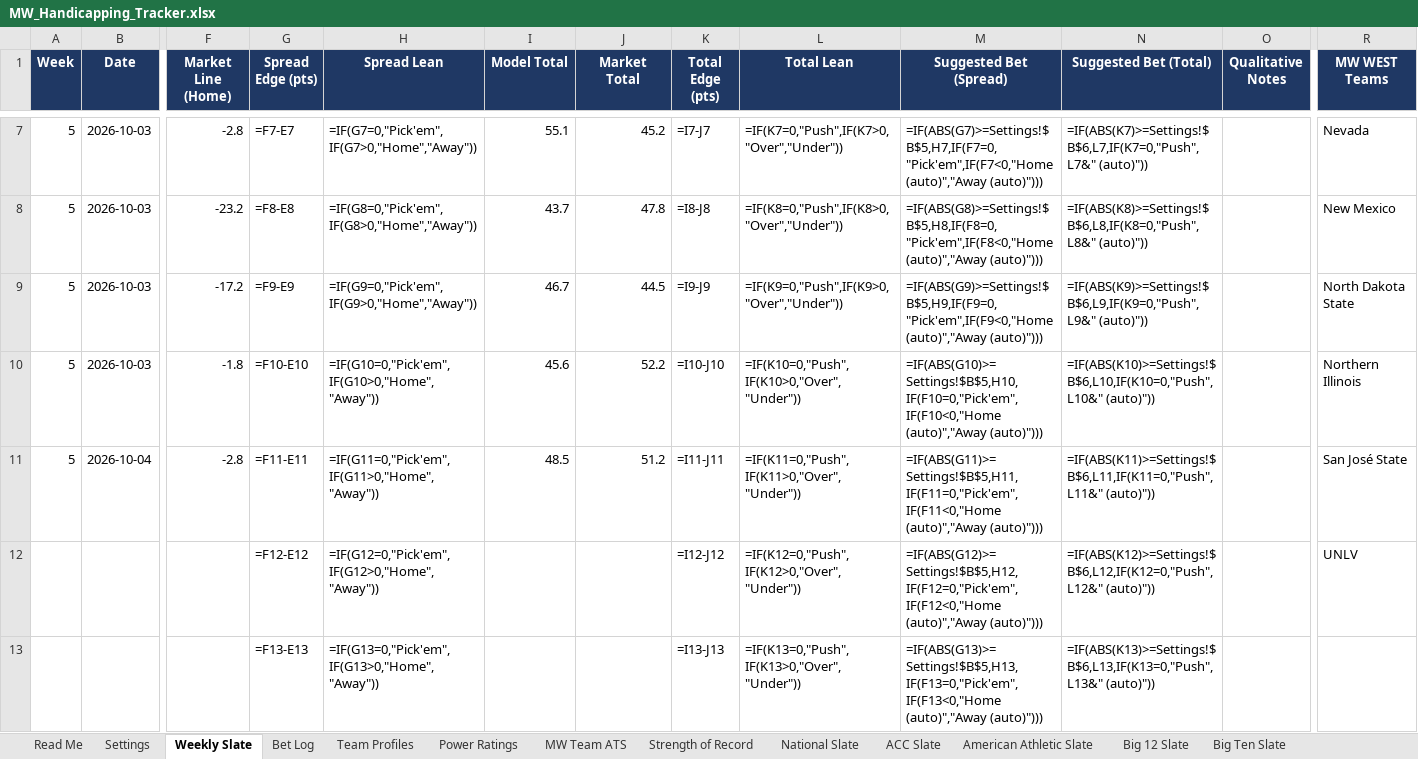
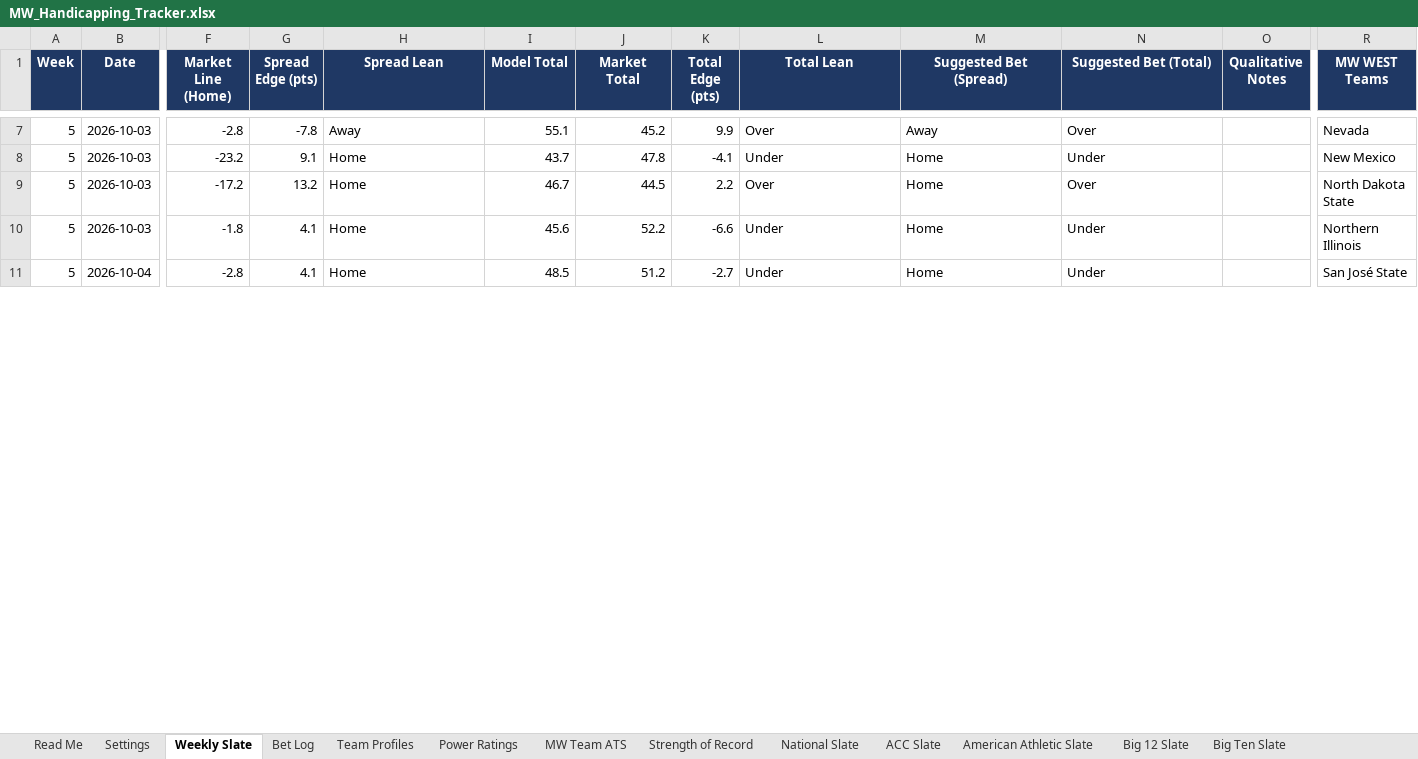
Before and after one commit to colea223/mdubcapping, an Excel workbook: excel/MW_Handicapping_Tracker.xlsx, sheet Weekly Slate, drawn as a sheet; only a part is shown, gaps mark what is left out; values as stored, in another font and other column widths than the file's, no borders; formulas without a stored value are shown as written; conditional formats not drawn; removed rows and columns are numbered as before the commit, all else as after; rows hold the shown columns only; the diff covers the shown part only; the diff names each change by its address in the sheet, - before the commit and + after, or states it on an @@ line.

```diff
--- a/excel/MW_Handicapping_Tracker.xlsx (sheet Weekly Slate)
+++ b/excel/MW_Handicapping_Tracker.xlsx (sheet Weekly Slate)
-G7 (Spread Edge (pts)): =F7-E7
+G7 (Spread Edge (pts)): -7.8
-H7 (Spread Lean): =IF(G7=0,"Pick'em",IF(G7>0,"Home","Away"))
+H7 (Spread Lean): Away
-K7 (Total Edge (pts)): =I7-J7
+K7 (Total Edge (pts)): 9.9
-L7 (Total Lean): =IF(K7=0,"Push",IF(K7>0,"Over","Under"))
+L7 (Total Lean): Over
-M7 (Suggested Bet (Spread)): =IF(ABS(G7)>=Settings!$B$5,H7,IF(F7=0,"Pick'em",IF(F7<0,"Home (auto)","Away (auto)")))
+M7 (Suggested Bet (Spread)): Away
-N7 (Suggested Bet (Total)): =IF(ABS(K7)>=Settings!$B$6,L7,IF(K7=0,"Push",L7&" (auto)"))
+N7 (Suggested Bet (Total)): Over
-G8 (Spread Edge (pts)): =F8-E8
+G8 (Spread Edge (pts)): 9.1
-H8 (Spread Lean): =IF(G8=0,"Pick'em",IF(G8>0,"Home","Away"))
+H8 (Spread Lean): Home
-K8 (Total Edge (pts)): =I8-J8
+K8 (Total Edge (pts)): -4.1
-L8 (Total Lean): =IF(K8=0,"Push",IF(K8>0,"Over","Under"))
+L8 (Total Lean): Under
-M8 (Suggested Bet (Spread)): =IF(ABS(G8)>=Settings!$B$5,H8,IF(F8=0,"Pick'em",IF(F8<0,"Home (auto)","Away (auto)")))
+M8 (Suggested Bet (Spread)): Home
-N8 (Suggested Bet (Total)): =IF(ABS(K8)>=Settings!$B$6,L8,IF(K8=0,"Push",L8&" (auto)"))
+N8 (Suggested Bet (Total)): Under
-G9 (Spread Edge (pts)): =F9-E9
+G9 (Spread Edge (pts)): 13.2
-H9 (Spread Lean): =IF(G9=0,"Pick'em",IF(G9>0,"Home","Away"))
+H9 (Spread Lean): Home
-K9 (Total Edge (pts)): =I9-J9
+K9 (Total Edge (pts)): 2.2
-L9 (Total Lean): =IF(K9=0,"Push",IF(K9>0,"Over","Under"))
+L9 (Total Lean): Over
-M9 (Suggested Bet (Spread)): =IF(ABS(G9)>=Settings!$B$5,H9,IF(F9=0,"Pick'em",IF(F9<0,"Home (auto)","Away (auto)")))
+M9 (Suggested Bet (Spread)): Home
-N9 (Suggested Bet (Total)): =IF(ABS(K9)>=Settings!$B$6,L9,IF(K9=0,"Push",L9&" (auto)"))
+N9 (Suggested Bet (Total)): Over
-G10 (Spread Edge (pts)): =F10-E10
+G10 (Spread Edge (pts)): 4.1
-H10 (Spread Lean): =IF(G10=0,"Pick'em",IF(G10>0,"Home","Away"))
+H10 (Spread Lean): Home
-K10 (Total Edge (pts)): =I10-J10
+K10 (Total Edge (pts)): -6.6
-L10 (Total Lean): =IF(K10=0,"Push",IF(K10>0,"Over","Under"))
+L10 (Total Lean): Under
-M10 (Suggested Bet (Spread)): =IF(ABS(G10)>=Settings!$B$5,H10,IF(F10=0,"Pick'em",IF(F10<0,"Home (auto)","Away (auto)")))
+M10 (Suggested Bet (Spread)): Home
-N10 (Suggested Bet (Total)): =IF(ABS(K10)>=Settings!$B$6,L10,IF(K10=0,"Push",L10&" (auto)"))
+N10 (Suggested Bet (Total)): Under
-G11 (Spread Edge (pts)): =F11-E11
+G11 (Spread Edge (pts)): 4.1
-H11 (Spread Lean): =IF(G11=0,"Pick'em",IF(G11>0,"Home","Away"))
+H11 (Spread Lean): Home
-K11 (Total Edge (pts)): =I11-J11
+K11 (Total Edge (pts)): -2.7
-L11 (Total Lean): =IF(K11=0,"Push",IF(K11>0,"Over","Under"))
+L11 (Total Lean): Under
-M11 (Suggested Bet (Spread)): =IF(ABS(G11)>=Settings!$B$5,H11,IF(F11=0,"Pick'em",IF(F11<0,"Home (auto)","Away (auto)")))
+M11 (Suggested Bet (Spread)): Home
-N11 (Suggested Bet (Total)): =IF(ABS(K11)>=Settings!$B$6,L11,IF(K11=0,"Push",L11&" (auto)"))
+N11 (Suggested Bet (Total)): Under
-row 12:  |  |  | =F12-E12 | =IF(G12=0,"Pick'em",IF(G12>0,"Home","Away")) |  |  | =I12-J12 | =IF(K12=0,"Push",IF(K12>0,"Over","Under")) | =IF(ABS(G12)>=Settings!$B$5,H12,IF(F12=0,"Pick'em",IF(F12<0,"Home (auto)","Away (auto)"))) | =IF(ABS(K12)>=Settings!$B$6,L12,IF(K12=0,"Push",L12&" (auto)")) |  | UNLV
-row 13:  |  |  | =F13-E13 | =IF(G13=0,"Pick'em",IF(G13>0,"Home","Away")) |  |  | =I13-J13 | =IF(K13=0,"Push",IF(K13>0,"Over","Under")) | =IF(ABS(G13)>=Settings!$B$5,H13,IF(F13=0,"Pick'em",IF(F13<0,"Home (auto)","Away (auto)"))) | =IF(ABS(K13)>=Settings!$B$6,L13,IF(K13=0,"Push",L13&" (auto)"))
```
Also changed, not shown: 3 added rows, 1 removed row and 30 edited cells elsewhere in this sheet, sheet Bet Log, sheet Power Ratings.
